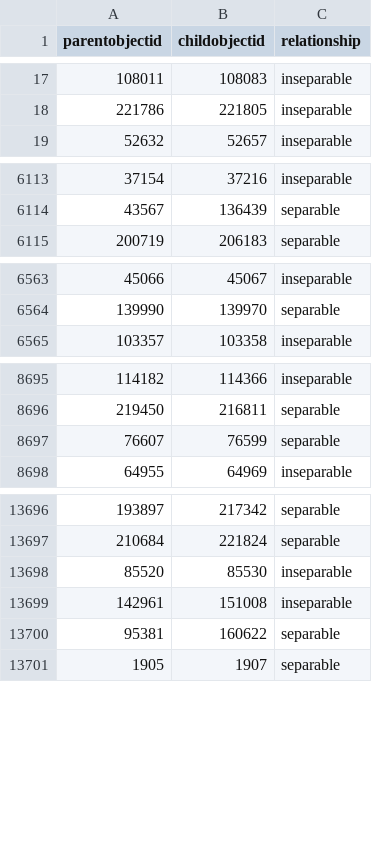
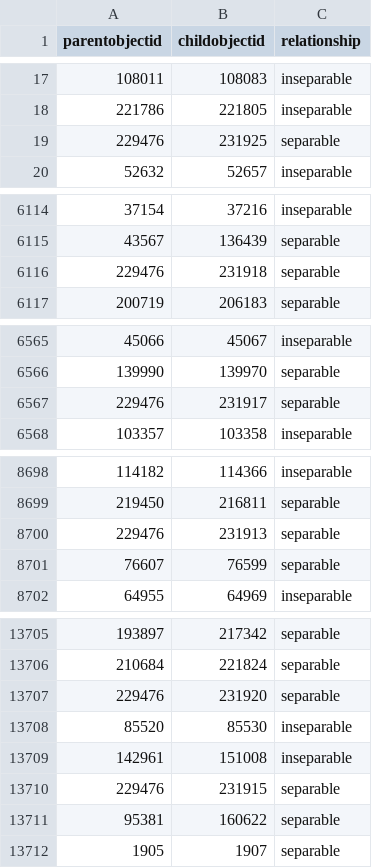
Before and after one commit to isabellajanderson/NGA_Open_Data, a CSV file: data/object_associations.csv, drawn as a sheet; only a part is shown, gaps mark what is left out; the diff covers the shown part only; the diff names each change by its address in the sheet, - before the commit and + after, or states it on an @@ line.

Commit message:
2025-05-15 data export

```diff
--- a/data/object_associations.csv
+++ b/data/object_associations.csv
+row 19: 229476 | 231925 | separable
+row 6116: 229476 | 231918 | separable
+row 6567: 229476 | 231917 | separable
+row 8700: 229476 | 231913 | separable
+row 13707: 229476 | 231920 | separable
+row 13710: 229476 | 231915 | separable
```
Also changed, not shown: 9 added rows elsewhere in this file, data/locations.csv, data/preferred_locations.csv, 2 other files.
